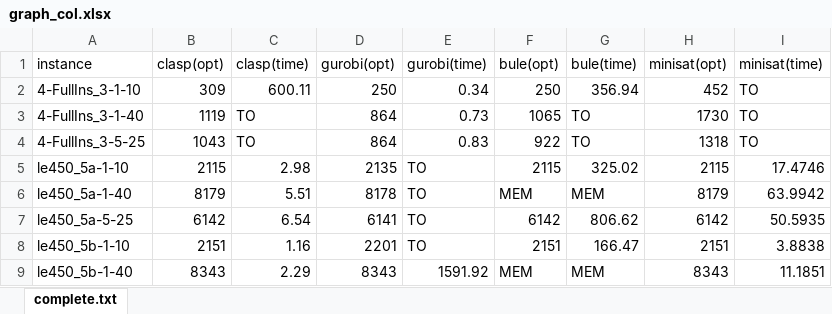
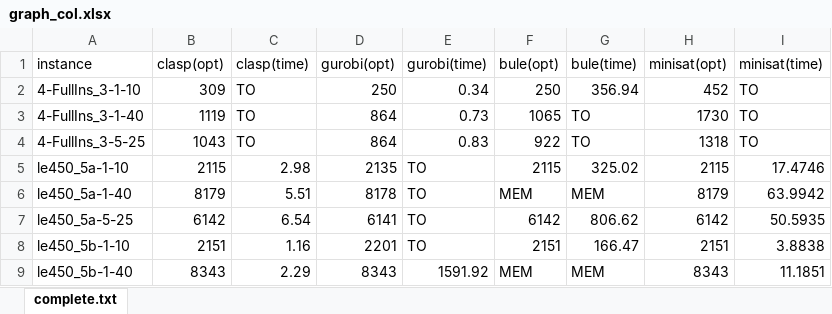
Before and after one commit to vale1410/bule, an Excel workbook: experiments/graph_col.xlsx, sheet complete.txt, drawn as a sheet; only a part is shown; values as stored, in another font and other column widths than the file's, no borders; the diff names each change by its address in the sheet, - before the commit and + after, or states it on an @@ line.

```diff
--- a/experiments/graph_col.xlsx (sheet complete.txt)
+++ b/experiments/graph_col.xlsx (sheet complete.txt)
-C2 (clasp(time)): 600.11
+C2 (clasp(time)): TO
```
Also changed, not shown: 1 other file.
